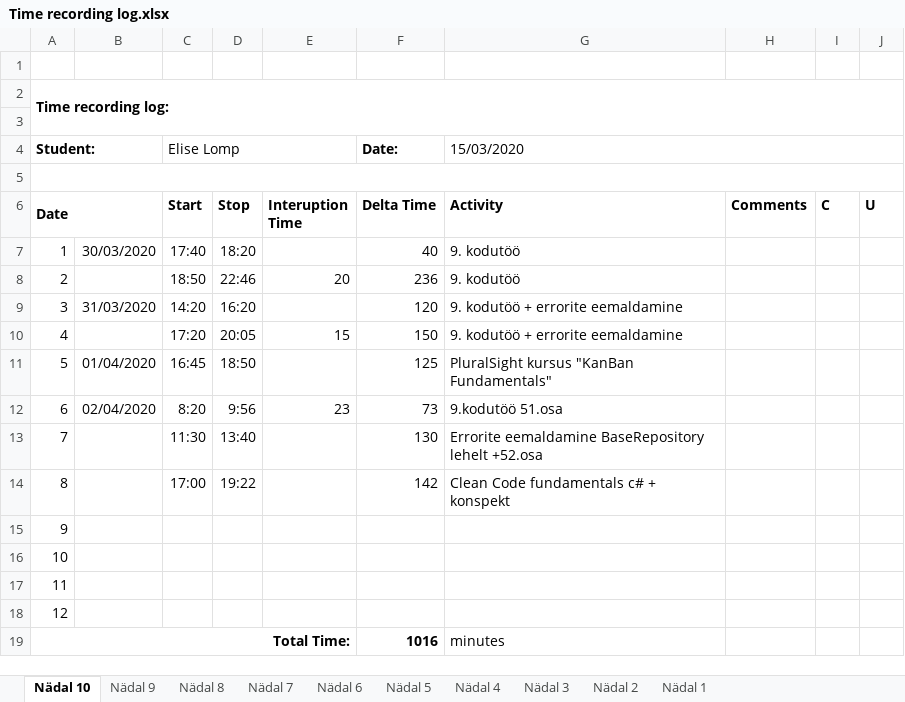
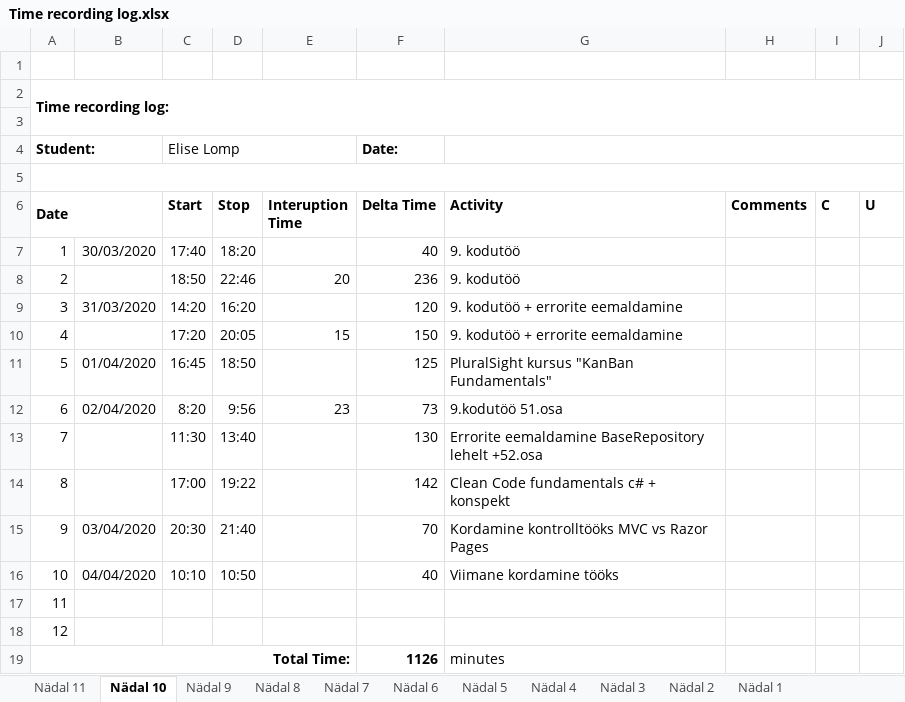
Before and after one commit to ellomp/Abc, an Excel workbook: Time recording log.xlsx, sheet Nädal 10, drawn as a sheet; values as stored, in another font and other column widths than the file's, no borders; the diff names each change by its address in the sheet, - before the commit and + after, or states it on an @@ line.

```diff
--- a/Time recording log.xlsx (sheet Nädal 10)
+++ b/Time recording log.xlsx (sheet Nädal 10)
+sheet tab: Nädal 11
-G4 (Activity): 15/03/2020
+G4 (Activity): (empty)
-B15: (empty)
+B15: 03/04/2020
-C15 (Start): (empty)
+C15 (Start): 20:30
-D15 (Stop): (empty)
+D15 (Stop): 21:40
-F15 (Delta Time): (empty)
+F15 (Delta Time): 70
-G15 (Activity): (empty)
+G15 (Activity): Kordamine kontrolltööks MVC vs Razor Pages
-B16: (empty)
+B16: 04/04/2020
-C16 (Start): (empty)
+C16 (Start): 10:10
-D16 (Stop): (empty)
+D16 (Stop): 10:50
-F16 (Delta Time): (empty)
+F16 (Delta Time): 40
-G16 (Activity): (empty)
+G16 (Activity): Viimane kordamine tööks
-F19 (Delta Time): 1016
+F19 (Delta Time): 1126
```
Also changed, not shown: 4 other files.
